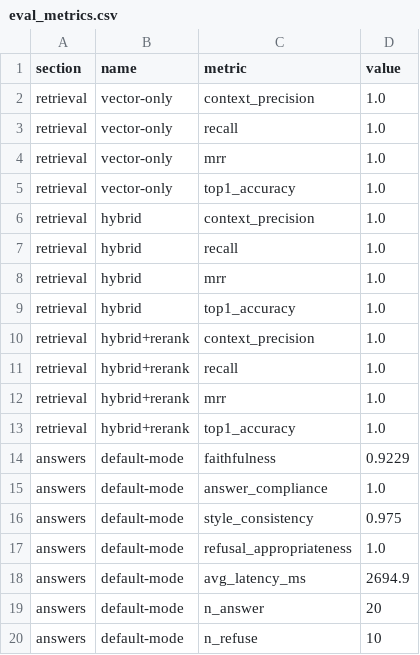
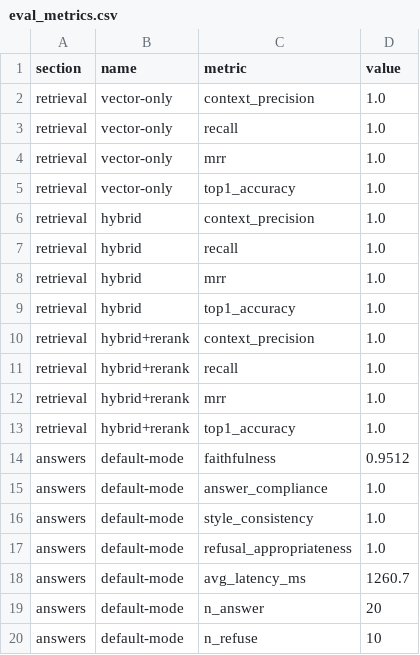
Before and after one commit to pwang7456/grounded-qa, a CSV file: reports/eval_metrics.csv, drawn as a sheet.

```diff
--- a/reports/eval_metrics.csv
+++ b/reports/eval_metrics.csv
@@ -13,7 +13,7 @@ retrieval,hybrid+rerank,mrr,1.0
 retrieval,hybrid+rerank,top1_accuracy,1.0
-answers,default-mode,faithfulness,0.9229
+answers,default-mode,faithfulness,0.9512
 answers,default-mode,answer_compliance,1.0
-answers,default-mode,style_consistency,0.975
+answers,default-mode,style_consistency,1.0
 answers,default-mode,refusal_appropriateness,1.0
-answers,default-mode,avg_latency_ms,2694.9
+answers,default-mode,avg_latency_ms,1260.7
 answers,default-mode,n_answer,20
```
Also changed, not shown: 15 other files.
